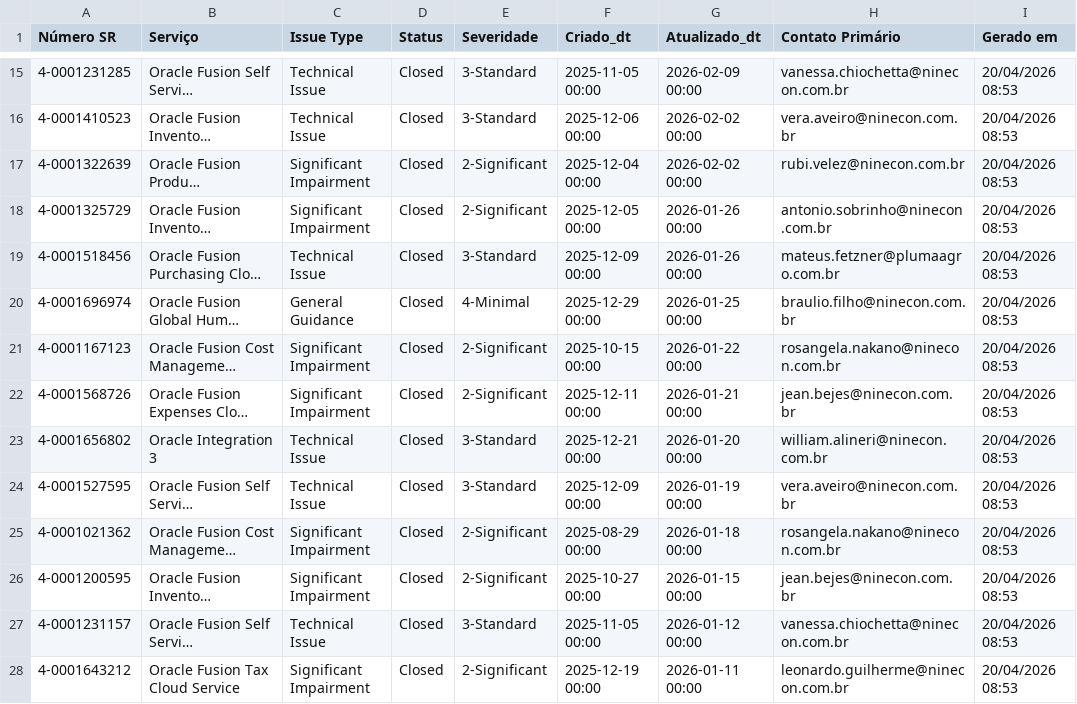
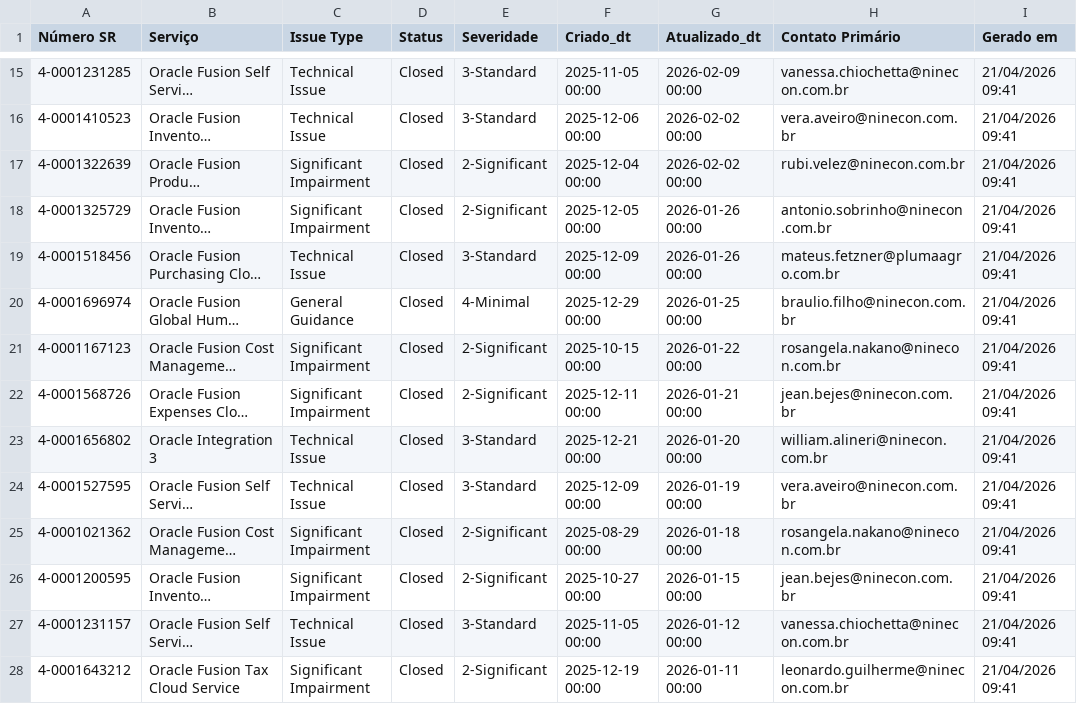
Before and after one commit to Josimesio/oracle_pluma, a CSV file: dados_sr_2025.csv, drawn as a sheet; only a part is shown, gaps mark what is left out; long unchanged cells end in …; the diff covers the shown part only; the diff names each change by its address in the sheet, - before the commit and + after, or states it on an @@ line.

```diff
--- a/dados_sr_2025.csv
+++ b/dados_sr_2025.csv
-I15:I28 (Gerado em): 20/04/2026 08:53
+I15:I28 (Gerado em): 21/04/2026 09:41
```
Also changed, not shown: 1 added row, 1 removed row and 57 edited cells elsewhere in this file, MOSSrSearchExport_2025.csv, MOSSrSearchExport_2026.csv, 1 other file.
